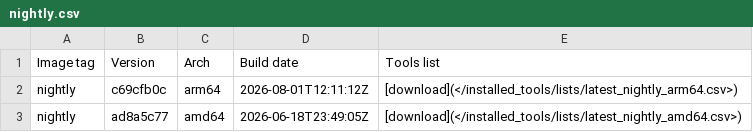
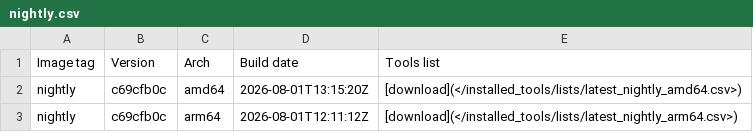
Before and after one commit to j3din00b/Exegol-docs, a CSV file: docs/src/public/installed_tools/nightly.csv, drawn as a sheet; removed rows and columns are numbered as before the commit, all else as after; the diff names each change by its address in the sheet, - before the commit and + after, or states it on an @@ line.

```diff
--- a/docs/src/public/installed_tools/nightly.csv
+++ b/docs/src/public/installed_tools/nightly.csv
+row 2: nightly | c69cfb0c | amd64 | 2026-08-01T13:15:20Z | [download](</installed_tools/lists/latest_nightly_amd64.csv>)
-row 3: nightly | ad8a5c77 | amd64 | 2026-06-18T23:49:05Z | [download](</installed_tools/lists/latest_nightly_amd64.csv>)
```
